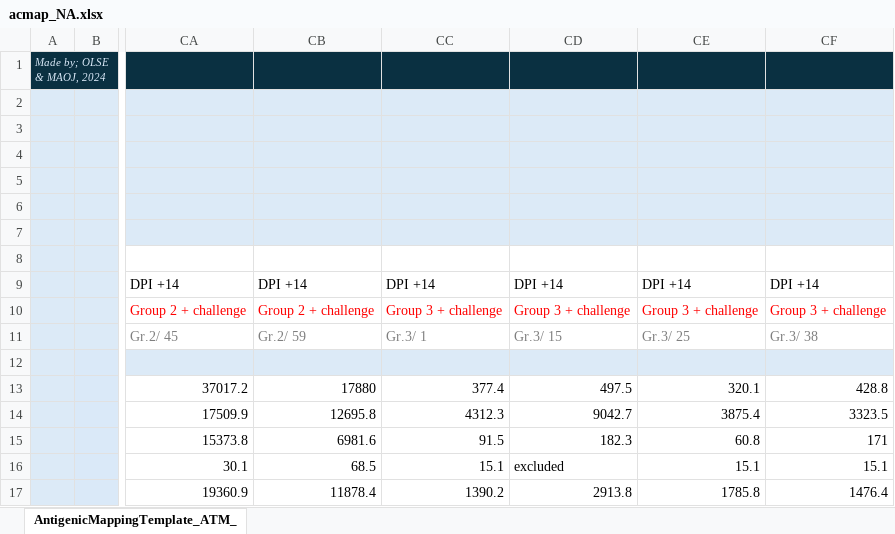
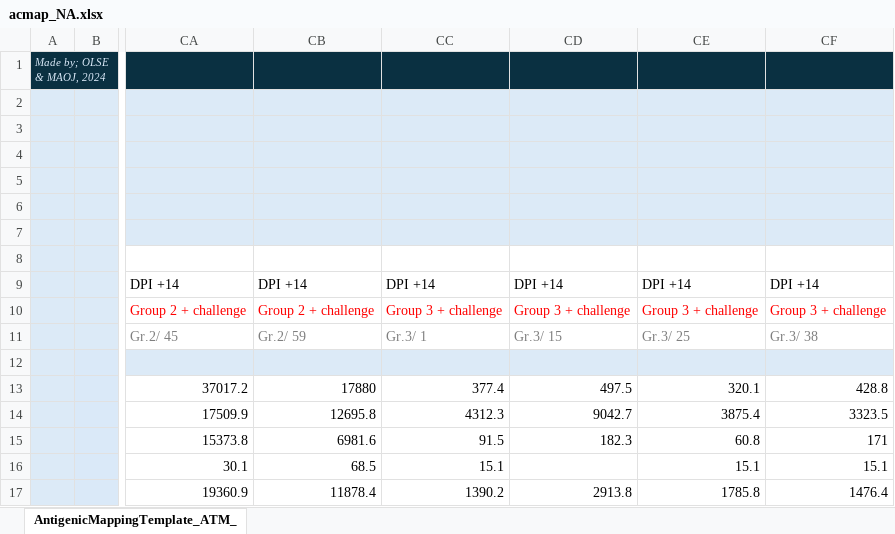
Before and after one commit to OliverSell/Antigenic-Mapping-of-NA, an Excel workbook: data/_raw/acmap_NA.xlsx, sheet AntigenicMappingTemplate_ATM_, drawn as a sheet; only a part is shown, gaps mark what is left out; values as stored, in another font and other column widths than the file's, no borders; the diff names each change by its address in the sheet, - before the commit and + after, or states it on an @@ line.

```diff
--- a/data/_raw/acmap_NA.xlsx (sheet AntigenicMappingTemplate_ATM_)
+++ b/data/_raw/acmap_NA.xlsx (sheet AntigenicMappingTemplate_ATM_)
-CD16: excluded
+CD16: (empty)
```
Also changed, not shown: 3 other files.
